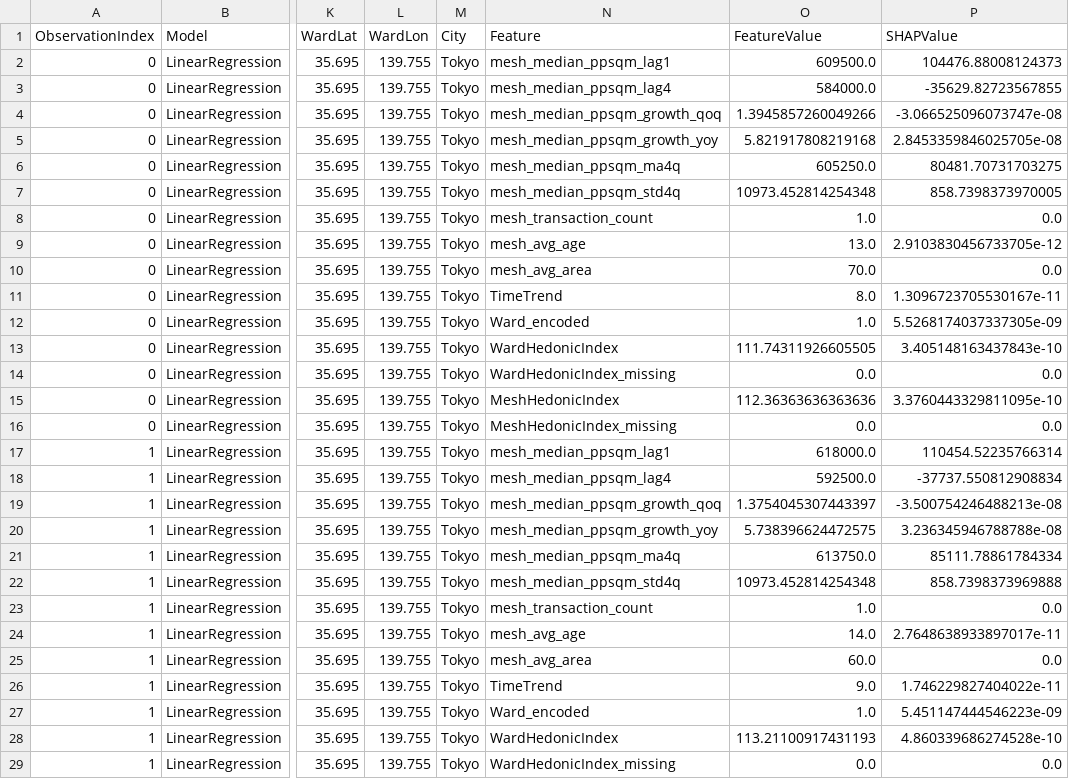
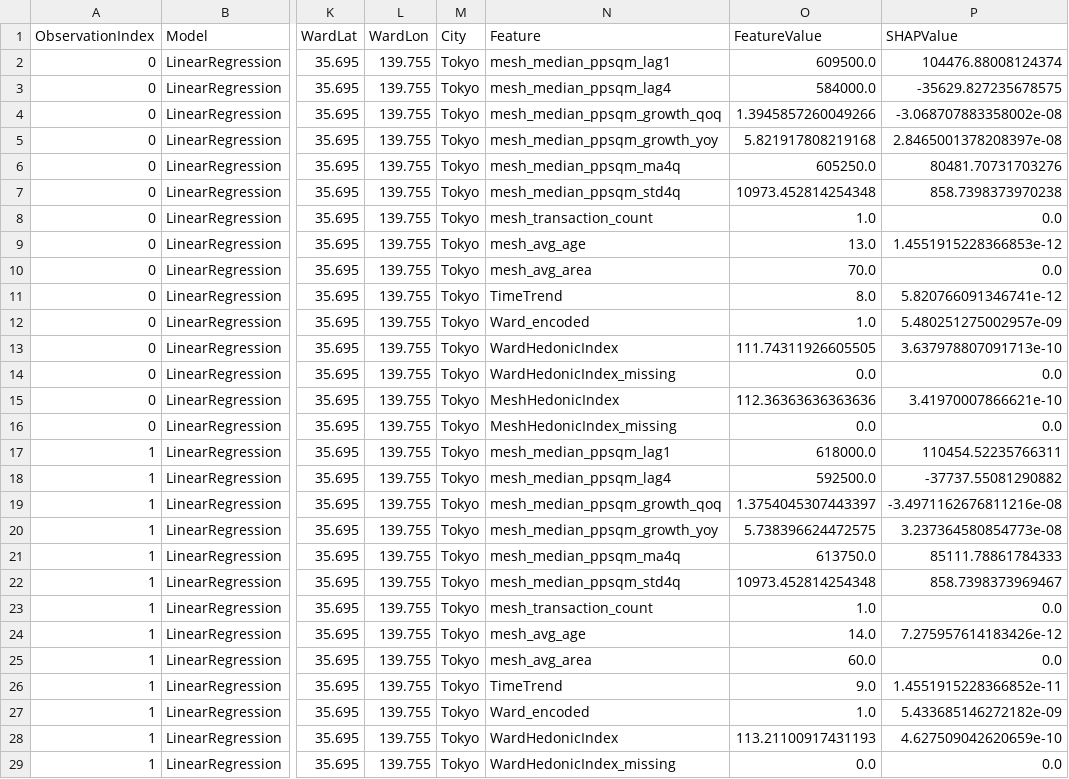
Before and after one commit to ignitesplash101/Project, a CSV file: CODE/outputs/shap_outputs/mesh_linearregression_val_tokyo_shap_local.csv, drawn as a sheet; only a part is shown, gaps mark what is left out; the diff covers the shown part only; the diff names each change by its address in the sheet, - before the commit and + after, or states it on an @@ line.

```diff
--- a/CODE/outputs/shap_outputs/mesh_linearregression_val_tokyo_shap_local.csv
+++ b/CODE/outputs/shap_outputs/mesh_linearregression_val_tokyo_shap_local.csv
-P2 (SHAPValue): 104476.88008124373
+P2 (SHAPValue): 104476.88008124374
-P3 (SHAPValue): -35629.82723567855
+P3 (SHAPValue): -35629.827235678575
-P4 (SHAPValue): -3.066525096073747e-08
+P4 (SHAPValue): -3.068707883358002e-08
-P5 (SHAPValue): 2.8453359846025705e-08
+P5 (SHAPValue): 2.8465001378208397e-08
-P6 (SHAPValue): 80481.70731703275
+P6 (SHAPValue): 80481.70731703276
-P7 (SHAPValue): 858.7398373970005
+P7 (SHAPValue): 858.7398373970238
-P9 (SHAPValue): 2.9103830456733705e-12
+P9 (SHAPValue): 1.4551915228366853e-12
-P11 (SHAPValue): 1.3096723705530167e-11
+P11 (SHAPValue): 5.820766091346741e-12
-P12 (SHAPValue): 5.5268174037337305e-09
+P12 (SHAPValue): 5.480251275002957e-09
-P13 (SHAPValue): 3.405148163437843e-10
+P13 (SHAPValue): 3.637978807091713e-10
-P15 (SHAPValue): 3.3760443329811095e-10
+P15 (SHAPValue): 3.41970007866621e-10
-P17 (SHAPValue): 110454.52235766314
+P17 (SHAPValue): 110454.52235766311
-P18 (SHAPValue): -37737.550812908834
+P18 (SHAPValue): -37737.55081290882
-P19 (SHAPValue): -3.500754246488213e-08
+P19 (SHAPValue): -3.4971162676811216e-08
-P20 (SHAPValue): 3.236345946788788e-08
+P20 (SHAPValue): 3.237364580854773e-08
-P21 (SHAPValue): 85111.78861784334
+P21 (SHAPValue): 85111.78861784333
-P22 (SHAPValue): 858.7398373969888
+P22 (SHAPValue): 858.7398373969467
-P24 (SHAPValue): 2.7648638933897017e-11
+P24 (SHAPValue): 7.275957614183426e-12
-P26 (SHAPValue): 1.746229827404022e-11
+P26 (SHAPValue): 1.4551915228366852e-11
-P27 (SHAPValue): 5.451147444546223e-09
+P27 (SHAPValue): 5.433685146272182e-09
-P28 (SHAPValue): 4.860339686274528e-10
+P28 (SHAPValue): 4.627509042620659e-10
```
Also changed, not shown: 144 edited cells elsewhere in this file, CODE/outputs/shap_outputs/mesh_linearregression_val_shap_local.csv, CODE/outputs/shap_outputs/mesh_linearregression_val_tokyo_shap_summary.csv, 25 other files.
